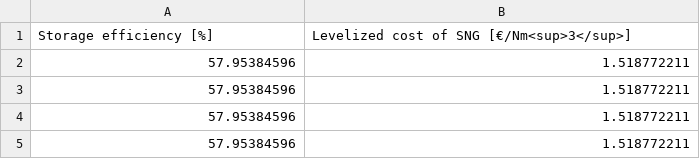
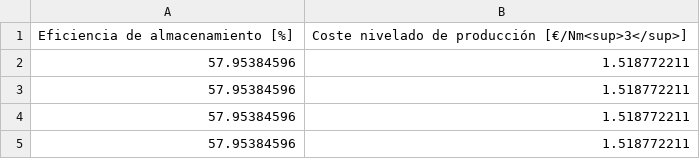
Before and after one commit to Miguel-g-c/phd-slides, a CSV file: scripts/raw-data/case1/moop2-objectives.csv, drawn as a sheet; only a part is shown; removed rows and columns are numbered as before the commit, all else as after; the diff names each change by its address in the sheet, - before the commit and + after, or states it on an @@ line.

```diff
--- a/scripts/raw-data/case1/moop2-objectives.csv
+++ b/scripts/raw-data/case1/moop2-objectives.csv
-row 1: Storage efficiency [%] | Levelized cost of SNG [€/Nm<sup>3</sup>]
+row 1: Eficiencia de almacenamiento [%] | Coste nivelado de producción [€/Nm<sup>3</sup>]
```
Also changed, not shown: scripts/raw-data/case1/moop1-objectives.csv, scripts/raw-data/case2/moop1-decision.csv, 16 other files.
